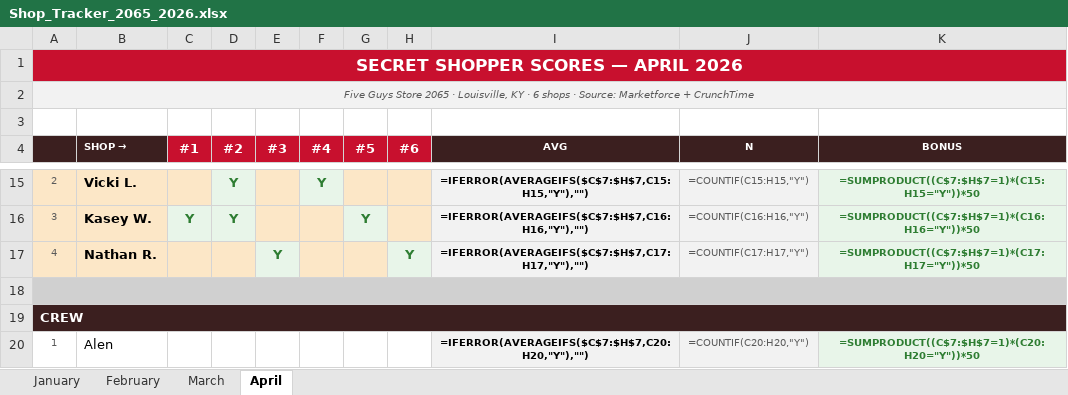
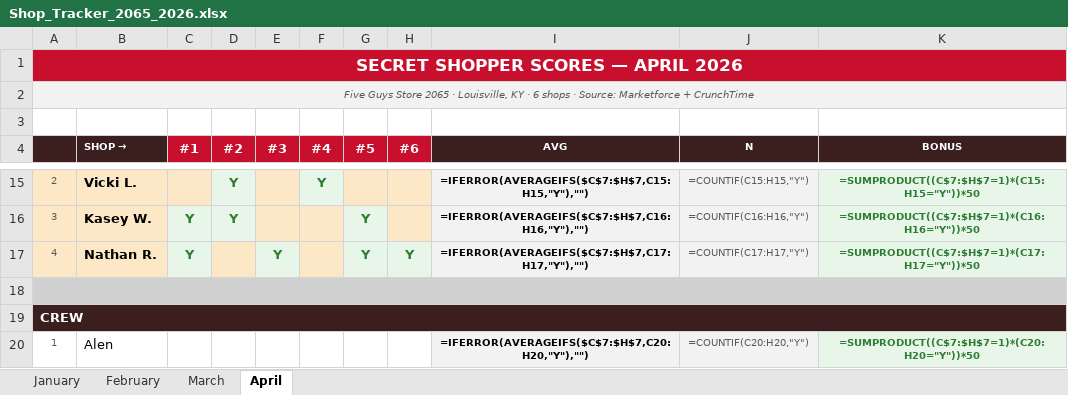
Before and after one commit to bobbycline2000/fiveguys-dashboard, an Excel workbook: Shop_Tracker_2065_2026.xlsx, sheet April, drawn as a sheet; only a part is shown, gaps mark what is left out; values as stored, in another font and other column widths than the file's, no borders; formulas without a stored value are shown as written; the diff names each change by its address in the sheet, - before the commit and + after, or states it on an @@ line.

```diff
--- a/Shop_Tracker_2065_2026.xlsx (sheet April)
+++ b/Shop_Tracker_2065_2026.xlsx (sheet April)
-C17 (#1): (empty)
+C17 (#1): Y
-C17 fill: #FCE7C7
+C17 fill: #E8F5E9
-G17 (#5): (empty)
+G17 (#5): Y
-G17 fill: #FCE7C7
+G17 fill: #E8F5E9
```
Also changed, not shown: sheet February, sheet January.
